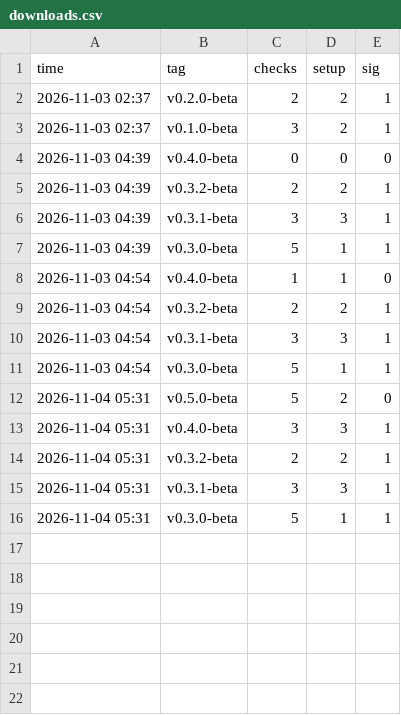
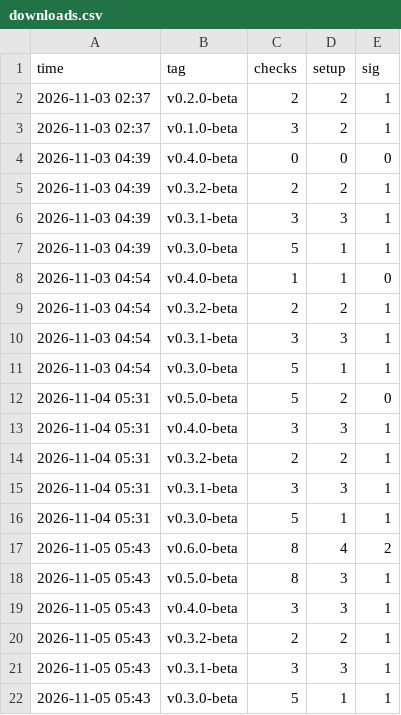
Before and after one commit to mrxxaxx/shengmo, a CSV file: downloads.csv, drawn as a sheet; the diff names each change by its address in the sheet, - before the commit and + after, or states it on an @@ line.

```diff
--- a/downloads.csv
+++ b/downloads.csv
+row 17: 2026-11-05 05:43 | v0.6.0-beta | 8 | 4 | 2
+row 18: 2026-11-05 05:43 | v0.5.0-beta | 8 | 3 | 1
+row 19: 2026-11-05 05:43 | v0.4.0-beta | 3 | 3 | 1
+row 20: 2026-11-05 05:43 | v0.3.2-beta | 2 | 2 | 1
+row 21: 2026-11-05 05:43 | v0.3.1-beta | 3 | 3 | 1
+row 22: 2026-11-05 05:43 | v0.3.0-beta | 5 | 1 | 1
```
Also changed, not shown: 2 other files.
